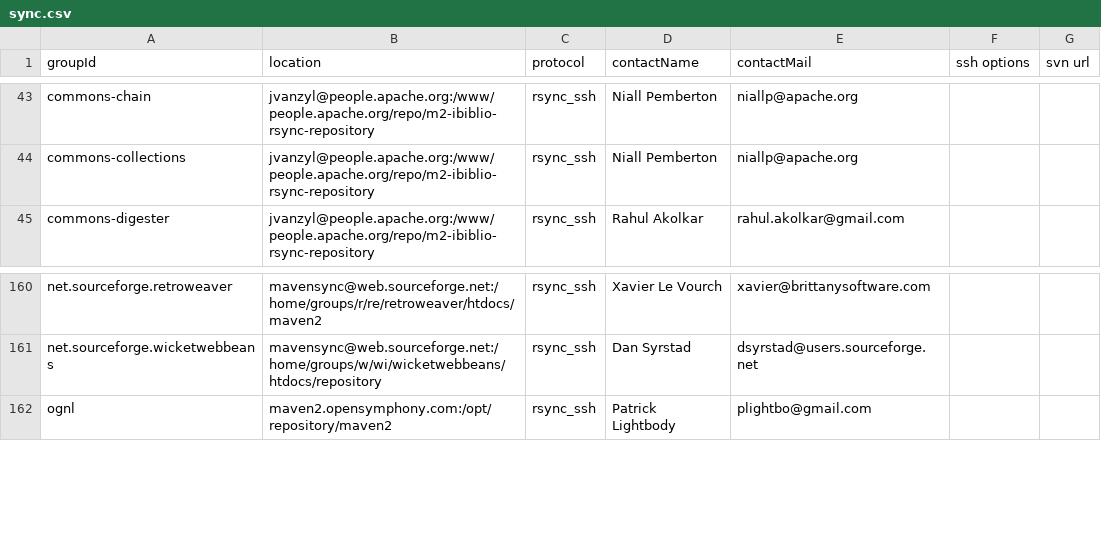
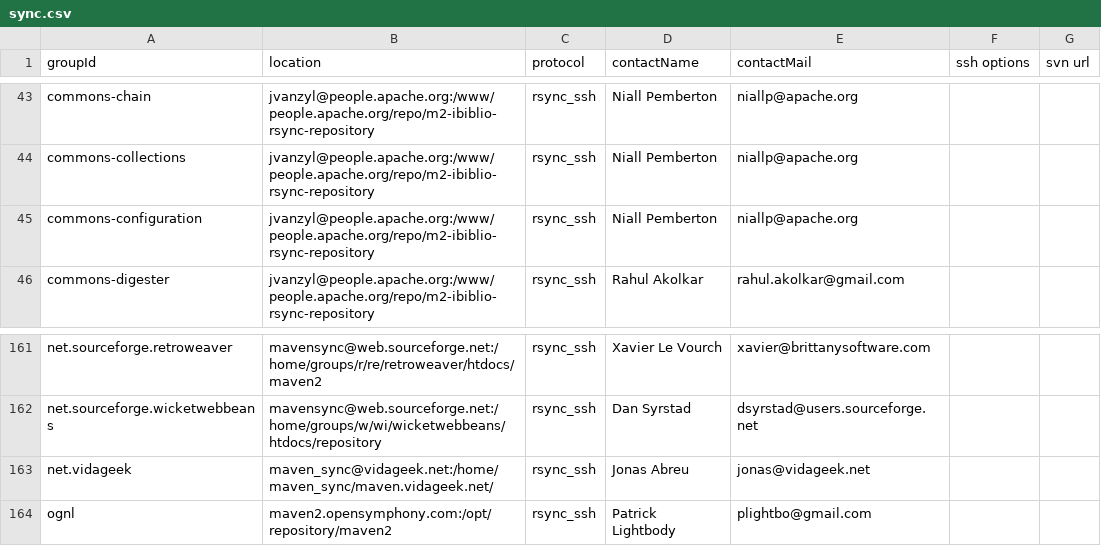
Before and after one commit to apache/maven-repository-tools, a CSV file: src/bin/synchronize/m2-sync/sync.csv, drawn as a sheet; only a part is shown, gaps mark what is left out.

Commit message:
[MAVENUPLOAD-2324][MAVENUPLOAD-2320]
git-svn-id: https://svn.apache.org/repos/asf/maven/repository-tools/trunk@733045 13f79535-47bb-0310-9956-ffa450edef68

```diff
--- a/src/bin/synchronize/m2-sync/sync.csv
+++ b/src/bin/synchronize/m2-sync/sync.csv
@@ -44,2 +44,3 @@
 "commons-collections","jvanzyl@people.apache.org:/www/people.apache.org/repo/m2-ibiblio-rsync-repository","rsync_ssh","Niall Pemberton","niallp@apache.org",,
+"commons-configuration","jvanzyl@people.apache.org:/www/people.apache.org/repo/m2-ibiblio-rsync-repository","rsync_ssh","Niall Pemberton","niallp@apache.org",,
 "commons-digester","jvanzyl@people.apache.org:/www/people.apache.org/repo/m2-ibiblio-rsync-repository","rsync_ssh","Rahul Akolkar","rahul.akolkar@gmail.com",,
@@ -161,2 +162,3 @@
 "net.sourceforge.wicketwebbeans","mavensync@web.sourceforge.net:/home/groups/w/wi/wicketwebbeans/htdocs/repository","rsync_ssh","Dan Syrstad","dsyrstad@users.sourceforge.net",,
+"net.vidageek","maven_sync@vidageek.net:/home/maven_sync/maven.vidageek.net/","rsync_ssh","Jonas Abreu","jonas@vidageek.net",,
 "ognl","maven2.opensymphony.com:/opt/repository/maven2","rsync_ssh","Patrick Lightbody","plightbo@gmail.com",,
```
